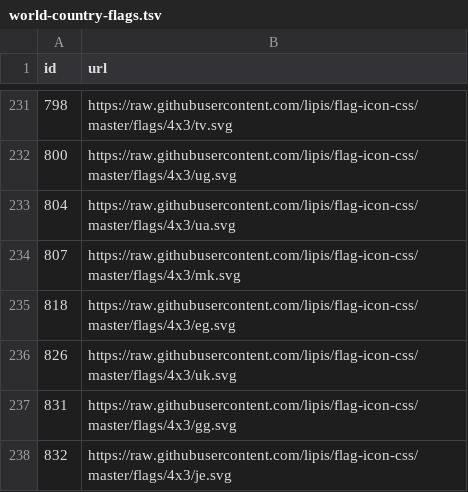
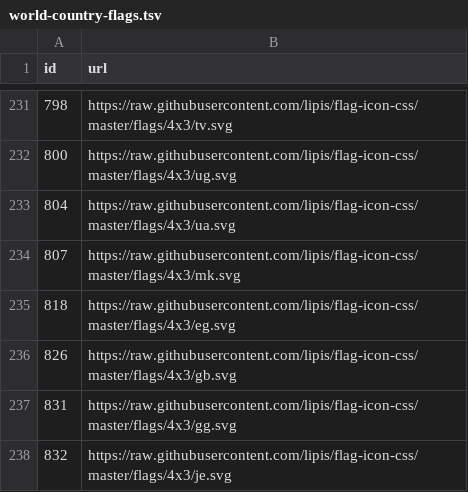
Before and after one commit to svn12/svn12.github.io, a TSV file: doc/world-country-flags.tsv, drawn as a sheet; only a part is shown, gaps mark what is left out.

```diff
--- a/doc/world-country-flags.tsv
+++ b/doc/world-country-flags.tsv
@@ -235,3 +235,3 @@ id	url
 818	https://raw.githubusercontent.com/lipis/flag-icon-css/master/flags/4x3/eg.svg
-826	https://raw.githubusercontent.com/lipis/flag-icon-css/master/flags/4x3/uk.svg
+826	https://raw.githubusercontent.com/lipis/flag-icon-css/master/flags/4x3/gb.svg
 831	https://raw.githubusercontent.com/lipis/flag-icon-css/master/flags/4x3/gg.svg
```
Also changed, not shown: 1 other file.
